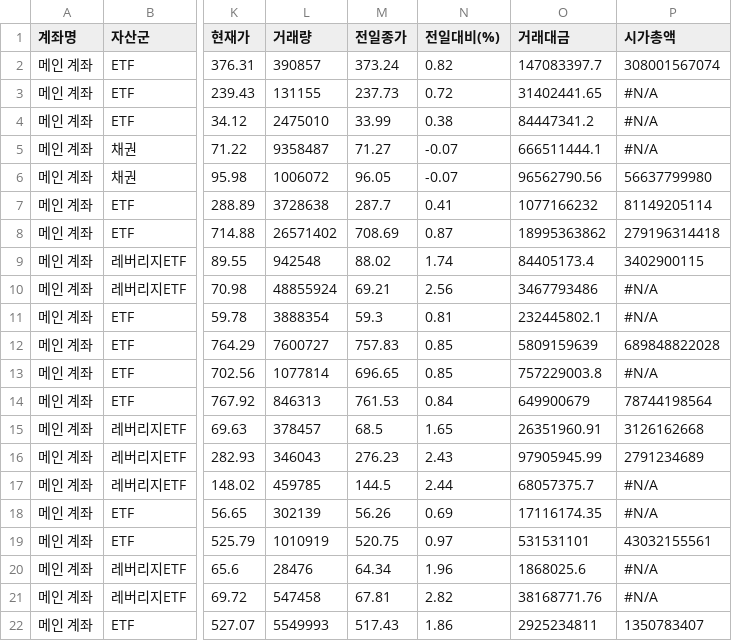
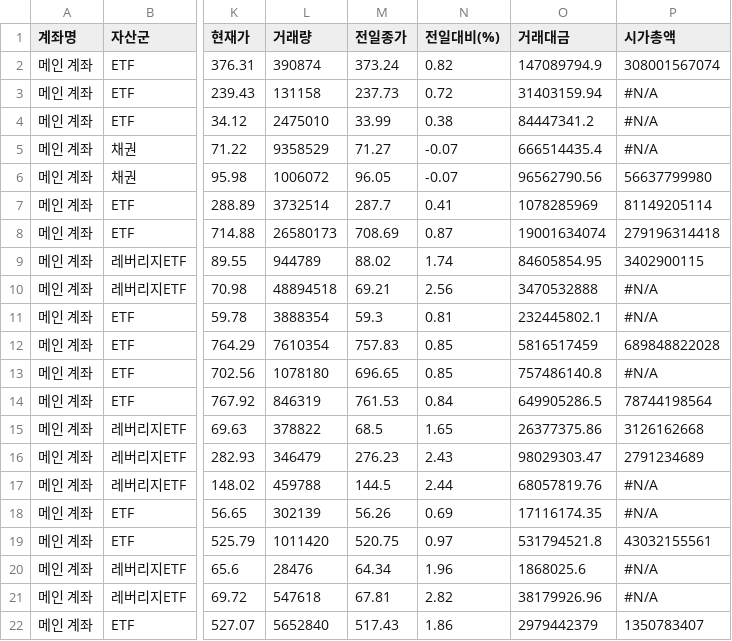
Before and after one commit to yr857511-cpu/-, a CSV file: sheet.csv, drawn as a sheet; only a part is shown, gaps mark what is left out; the diff covers the shown part only; the diff names each change by its address in the sheet, - before the commit and + after, or states it on an @@ line.

```diff
--- a/sheet.csv
+++ b/sheet.csv
-L2 (거래량): 390857
+L2 (거래량): 390874
-O2 (거래대금): 147083397.7
+O2 (거래대금): 147089794.9
-L3 (거래량): 131155
+L3 (거래량): 131158
-O3 (거래대금): 31402441.65
+O3 (거래대금): 31403159.94
-L5 (거래량): 9358487
+L5 (거래량): 9358529
-O5 (거래대금): 666511444.1
+O5 (거래대금): 666514435.4
-L7 (거래량): 3728638
+L7 (거래량): 3732514
-O7 (거래대금): 1077166232
+O7 (거래대금): 1078285969
-L8 (거래량): 26571402
+L8 (거래량): 26580173
-O8 (거래대금): 18995363862
+O8 (거래대금): 19001634074
-L9 (거래량): 942548
+L9 (거래량): 944789
-O9 (거래대금): 84405173.4
+O9 (거래대금): 84605854.95
-L10 (거래량): 48855924
+L10 (거래량): 48894518
-O10 (거래대금): 3467793486
+O10 (거래대금): 3470532888
-L12 (거래량): 7600727
+L12 (거래량): 7610354
-O12 (거래대금): 5809159639
+O12 (거래대금): 5816517459
-L13 (거래량): 1077814
+L13 (거래량): 1078180
-O13 (거래대금): 757229003.8
+O13 (거래대금): 757486140.8
-L14 (거래량): 846313
+L14 (거래량): 846319
-O14 (거래대금): 649900679
+O14 (거래대금): 649905286.5
-L15 (거래량): 378457
+L15 (거래량): 378822
-O15 (거래대금): 26351960.91
+O15 (거래대금): 26377375.86
-L16 (거래량): 346043
+L16 (거래량): 346479
-O16 (거래대금): 97905945.99
+O16 (거래대금): 98029303.47
-L17 (거래량): 459785
+L17 (거래량): 459788
-O17 (거래대금): 68057375.7
+O17 (거래대금): 68057819.76
-L19 (거래량): 1010919
+L19 (거래량): 1011420
-O19 (거래대금): 531531101
+O19 (거래대금): 531794521.8
-L21 (거래량): 547458
+L21 (거래량): 547618
-O21 (거래대금): 38168771.76
+O21 (거래대금): 38179926.96
-L22 (거래량): 5549993
+L22 (거래량): 5652840
-O22 (거래대금): 2925234811
+O22 (거래대금): 2979442379
```
Also changed, not shown: 61 edited cells elsewhere in this file.
